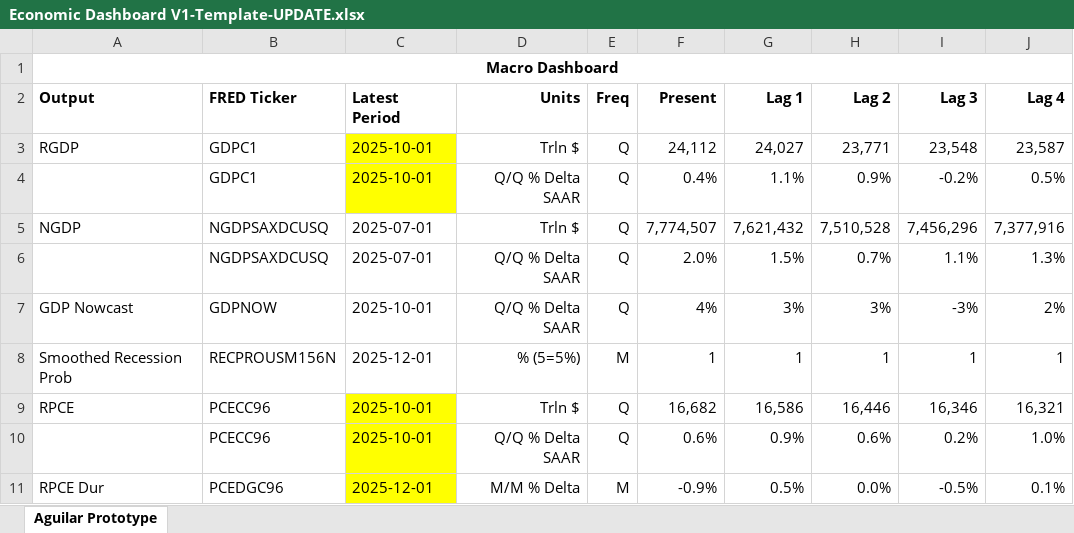
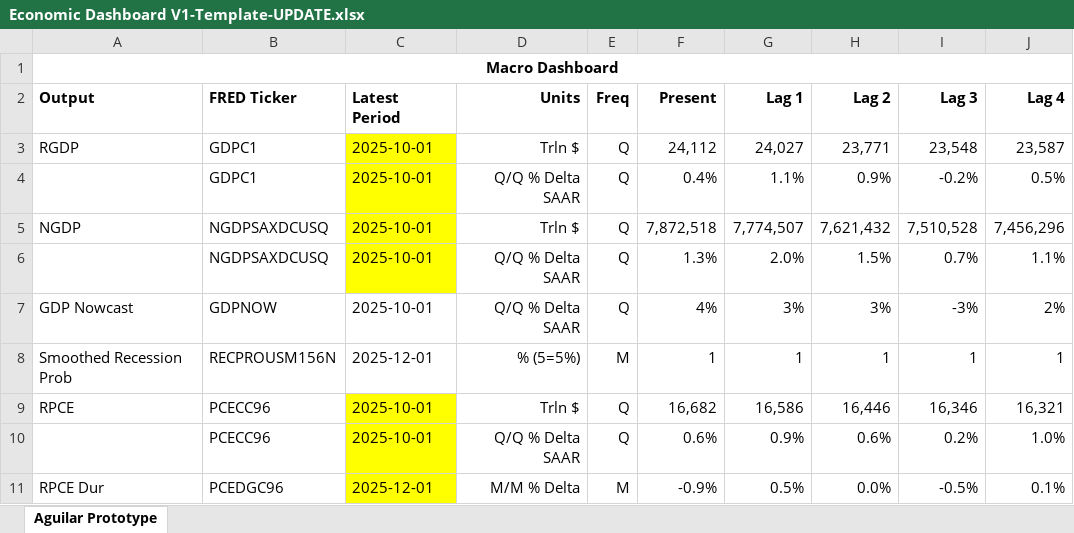
Before and after one commit to BlueMarginalist/MacroDashBoard, an Excel workbook: MacroDashboard Versions/Economic Dashboard V1-Template-UPDATE.xlsx, sheet Aguilar Prototype, drawn as a sheet; only a part is shown; values as stored, in another font and other column widths than the file's, no borders; the diff names each change by its address in the sheet, - before the commit and + after, or states it on an @@ line.

```diff
--- a/MacroDashboard Versions/Economic Dashboard V1-Template-UPDATE.xlsx (sheet Aguilar Prototype)
+++ b/MacroDashboard Versions/Economic Dashboard V1-Template-UPDATE.xlsx (sheet Aguilar Prototype)
-C5:C6: 2025-07-01
+C5:C6: 2025-10-01
-C5:C6 fill: none
+C5:C6 fill: #FFFF00
-F5: 7,774,507
+F5: 7,872,518
-G5: 7,621,432
+G5: 7,774,507
-H5: 7,510,528
+H5: 7,621,432
-I5: 7,456,296
+I5: 7,510,528
-J5: 7,377,916
+J5: 7,456,296
-F6: 2.0%
+F6: 1.3%
-G6: 1.5%
+G6: 2.0%
-H6: 0.7%
+H6: 1.5%
-I6: 1.1%
+I6: 0.7%
-J6: 1.3%
+J6: 1.1%
```
Also changed, not shown: 3 other files.
